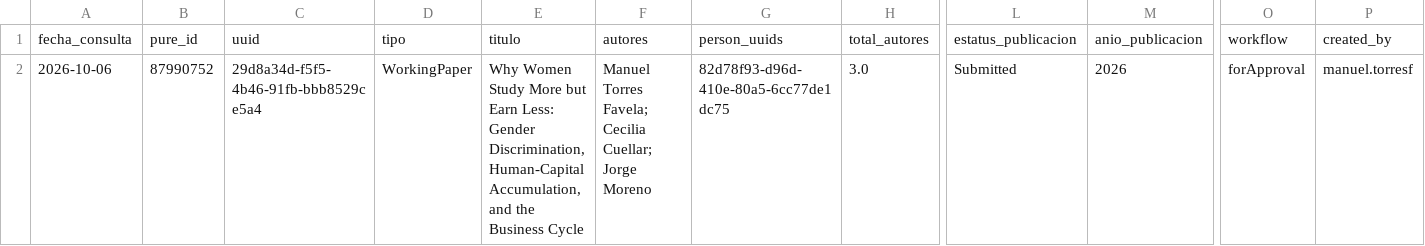
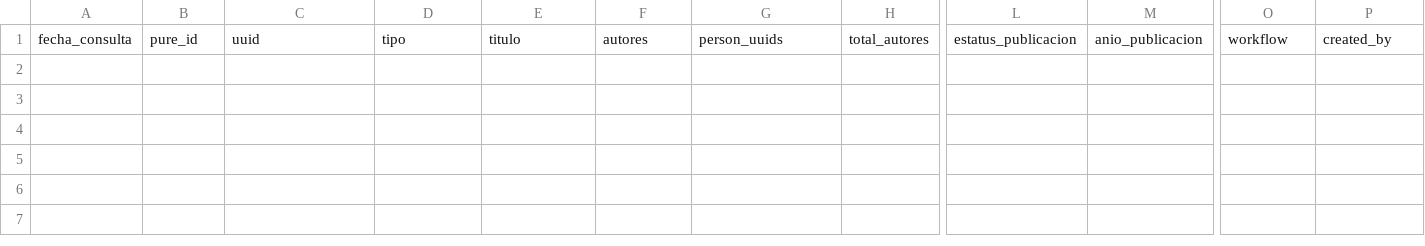
Before and after one commit to victorinox93/pure_daily, a CSV file: data/pure_nuevos_hoy_con_autores.csv, drawn as a sheet; only a part is shown, gaps mark what is left out; rows hold the shown columns only; the diff names each change by its address in the sheet, - before the commit and + after, or states it on an @@ line.

```diff
--- a/data/pure_nuevos_hoy_con_autores.csv
+++ b/data/pure_nuevos_hoy_con_autores.csv
-row 2: 2026-10-06 | 87990752 | 29d8a34d-f5f5-4b46-91fb-bbb8529ce5a4 | WorkingPaper | Why Women Study More but Earn Less: Gender Discrimination, Human-Capital Accumulation, and the Business Cycle | Manuel Torres Favela; Cecilia Cuellar; Jorge Moreno | 82d78f93-d96d-410e-80a5-6cc77de1dc75 | 3.0 | Submitted | 2026 | forApproval | manuel.torresf
```
Also changed, not shown: data/pure_resumen_diario.csv, 2 other files.
